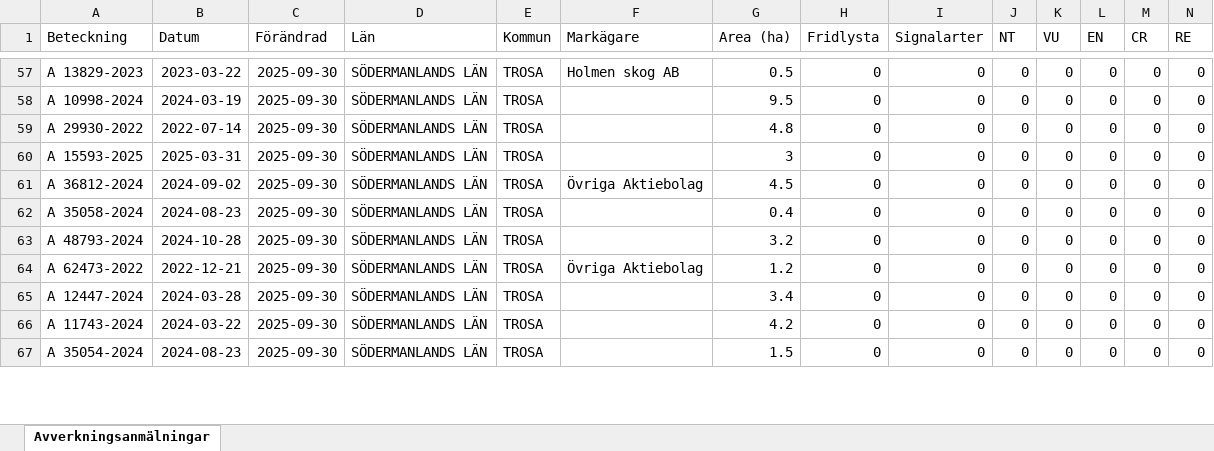
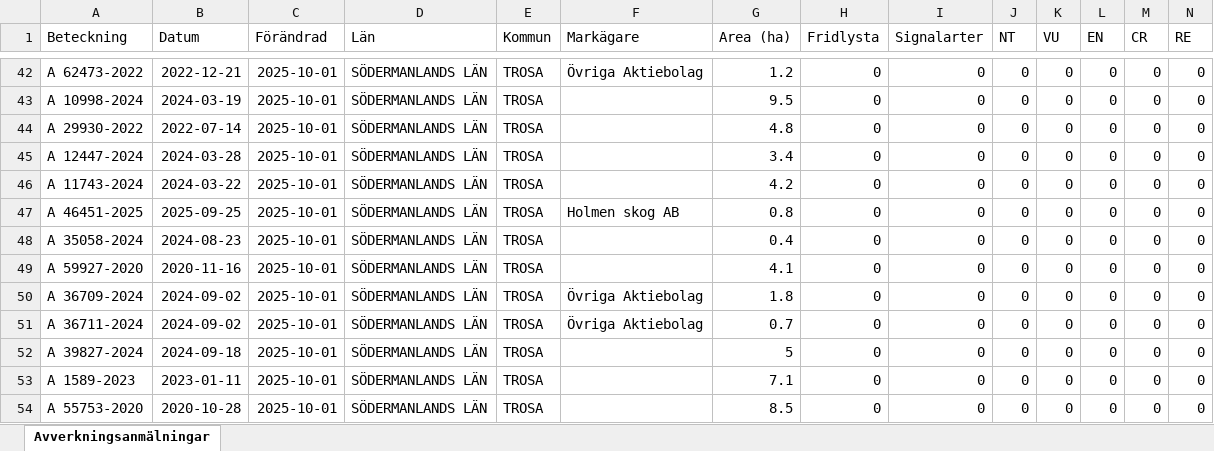
Before and after one commit to klasma/Logging_0488, an Excel workbook: Översikt TROSA.xlsx, sheet Avverkningsanmälningar, drawn as a sheet; only a part is shown, gaps mark what is left out; values as stored, in another font and other column widths than the file's, no borders; addresses are those after the commit; rows hold the shown columns only; the diff covers the shown part only; the diff names each change by its address in the sheet, - before the commit and + after, or states it on an @@ line.

```diff
--- a/Översikt TROSA.xlsx (sheet Avverkningsanmälningar)
+++ b/Översikt TROSA.xlsx (sheet Avverkningsanmälningar)
-A42 (Beteckning): A 13829-2023
+A42 (Beteckning): A 62473-2022
-B42 (Datum): 2023-03-22
+B42 (Datum): 2022-12-21
-C42:C44 (Förändrad): 2025-09-30
+C42:C44 (Förändrad): 2025-10-01
-F42 (Markägare): Holmen skog AB
+F42 (Markägare): Övriga Aktiebolag
-G42 (Area (ha)): 0.5
+G42 (Area (ha)): 1.2
+row 45: A 12447-2024 | 2024-03-28 | 2025-10-01 | SÖDERMANLANDS LÄN | TROSA |  | 3.4 | 0 | 0 | 0 | 0 | 0 | 0 | 0
-A46 (Beteckning): A 15593-2025
+A46 (Beteckning): A 11743-2024
-B46 (Datum): 2025-03-31
+B46 (Datum): 2024-03-22
-C46:C50 (Förändrad): 2025-09-30
+C46:C50 (Förändrad): 2025-10-01
-G46 (Area (ha)): 3
+G46 (Area (ha)): 4.2
-A47 (Beteckning): A 36812-2024
+A47 (Beteckning): A 46451-2025
-B47 (Datum): 2024-09-02
+B47 (Datum): 2025-09-25
-F47 (Markägare): Övriga Aktiebolag
+F47 (Markägare): Holmen skog AB
-G47 (Area (ha)): 4.5
+G47 (Area (ha)): 0.8
-A49 (Beteckning): A 48793-2024
+A49 (Beteckning): A 59927-2020
-B49 (Datum): 2024-10-28
+B49 (Datum): 2020-11-16
-G49 (Area (ha)): 3.2
+G49 (Area (ha)): 4.1
-A50 (Beteckning): A 62473-2022
+A50 (Beteckning): A 36709-2024
-B50 (Datum): 2022-12-21
+B50 (Datum): 2024-09-02
-G50 (Area (ha)): 1.2
+G50 (Area (ha)): 1.8
+row 51: A 36711-2024 | 2024-09-02 | 2025-10-01 | SÖDERMANLANDS LÄN | TROSA | Övriga Aktiebolag | 0.7 | 0 | 0 | 0 | 0 | 0 | 0 | 0
-A52 (Beteckning): A 12447-2024
+A52 (Beteckning): A 39827-2024
-B52 (Datum): 2024-03-28
+B52 (Datum): 2024-09-18
-C52:C54 (Förändrad): 2025-09-30
+C52:C54 (Förändrad): 2025-10-01
-G52 (Area (ha)): 3.4
+G52 (Area (ha)): 5
-A53 (Beteckning): A 11743-2024
+A53 (Beteckning): A 1589-2023
-B53 (Datum): 2024-03-22
+B53 (Datum): 2023-01-11
-G53 (Area (ha)): 4.2
+G53 (Area (ha)): 7.1
-A54 (Beteckning): A 35054-2024
+A54 (Beteckning): A 55753-2020
-B54 (Datum): 2024-08-23
+B54 (Datum): 2020-10-28
-G54 (Area (ha)): 1.5
+G54 (Area (ha)): 8.5
```
Also changed, not shown: 19 added rows, 21 removed rows and 61 edited cells elsewhere in this sheet, artfynd/A 11123-2023 artfynd.xlsx, artfynd/A 13760-2022 artfynd.xlsx, 49 other files.
